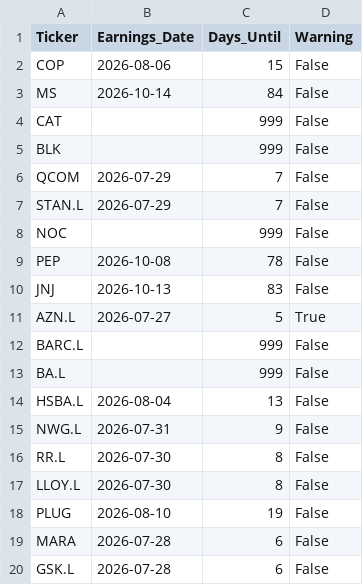
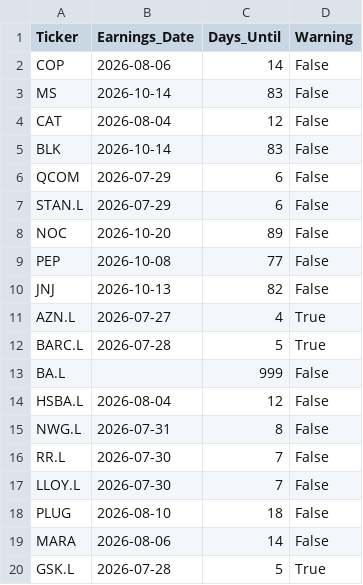
Before and after one commit to garywoodham/woody_stocks, a CSV file: earnings_calendar.csv, drawn as a sheet.

```diff
--- a/earnings_calendar.csv
+++ b/earnings_calendar.csv
@@ -1,20 +1,20 @@
 Ticker,Earnings_Date,Days_Until,Warning
-COP,2026-08-06,15,False
-MS,2026-10-14,84,False
-CAT,,999,False
-BLK,,999,False
-QCOM,2026-07-29,7,False
-STAN.L,2026-07-29,7,False
-NOC,,999,False
-PEP,2026-10-08,78,False
-JNJ,2026-10-13,83,False
-AZN.L,2026-07-27,5,True
-BARC.L,,999,False
+COP,2026-08-06,14,False
+MS,2026-10-14,83,False
+CAT,2026-08-04,12,False
+BLK,2026-10-14,83,False
+QCOM,2026-07-29,6,False
+STAN.L,2026-07-29,6,False
+NOC,2026-10-20,89,False
+PEP,2026-10-08,77,False
+JNJ,2026-10-13,82,False
+AZN.L,2026-07-27,4,True
+BARC.L,2026-07-28,5,True
 BA.L,,999,False
-HSBA.L,2026-08-04,13,False
-NWG.L,2026-07-31,9,False
-RR.L,2026-07-30,8,False
-LLOY.L,2026-07-30,8,False
-PLUG,2026-08-10,19,False
-MARA,2026-07-28,6,False
-GSK.L,2026-07-28,6,False
+HSBA.L,2026-08-04,12,False
+NWG.L,2026-07-31,8,False
+RR.L,2026-07-30,7,False
+LLOY.L,2026-07-30,7,False
+PLUG,2026-08-10,18,False
+MARA,2026-08-06,14,False
+GSK.L,2026-07-28,5,True
```
Also changed, not shown: daily_signals.csv, risk_metrics.csv, 2 other files.
